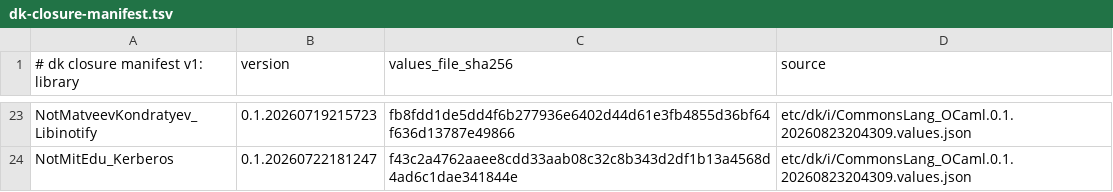
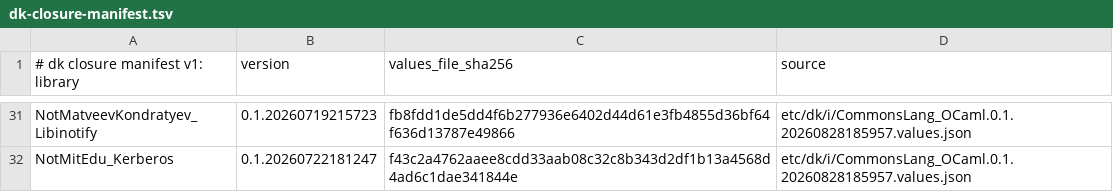
Before and after one commit to dkpkg/CommonsBase_Dk, a TSV file: etc/dk/i/dk-closure-manifest.tsv, drawn as a sheet; only a part is shown, gaps mark what is left out; addresses are those after the commit; the diff covers the shown part only; the diff names each change by its address in the sheet, - before the commit and + after, or states it on an @@ line.

Commit message:
Repackage @2.4.3 on MlFront 2.4.3.2 source; convert both zip sites to the in-process --zip
Repin the dk0/dk1 source to MlFront 2.4.3.2 and mint the whole CommonsBase_Dk
module family @2.4.2 -> @2.4.3 (the MlFront train moved to 2.4.3). Convert the
two archive-creation sites from staged 7zz -tzip to the engine's deterministic
in-process --zip special form:
  - Dk0.MlFrontSource: package the localized tree as output.zip via --zip; drop
    the now-unused CommonsBase_Std.S7z get-object.
  - TestPkg.Closure: the merged-prefix driver emits --zip (via the new rulefn).
Regenerate Dk0.Closure/Dk1.Closure/TestPkg.Closure with GenerateDriver@1.1.16 +
F_BuildLockedPackage@1.0.26 (CommonsLang_OCaml 0.1.20260828185957, repinned
from 0.1.20260823204309), which both mints the ids and swaps the archiver.
The builder engine (actual_version) stays 2.4.2.342 (N-1 builds N). dist/*.u
refs bumped to @2.4.3; their per-ABI value-ids re-harvest in the distribute run.
Refresh mode=check passes; MlFrontSource@2.4.3 builds and emits a --zip output.zip.

```diff
--- a/etc/dk/i/dk-closure-manifest.tsv
+++ b/etc/dk/i/dk-closure-manifest.tsv
-D31:D32 (source): etc/dk/i/CommonsLang_OCaml.0.1.20260823204309.values.json
+D31:D32 (source): etc/dk/i/CommonsLang_OCaml.0.1.20260828185957.values.json
```
Also changed, not shown: 9 added rows, 1 removed row and 16 edited cells elsewhere in this file, 20 other files.
